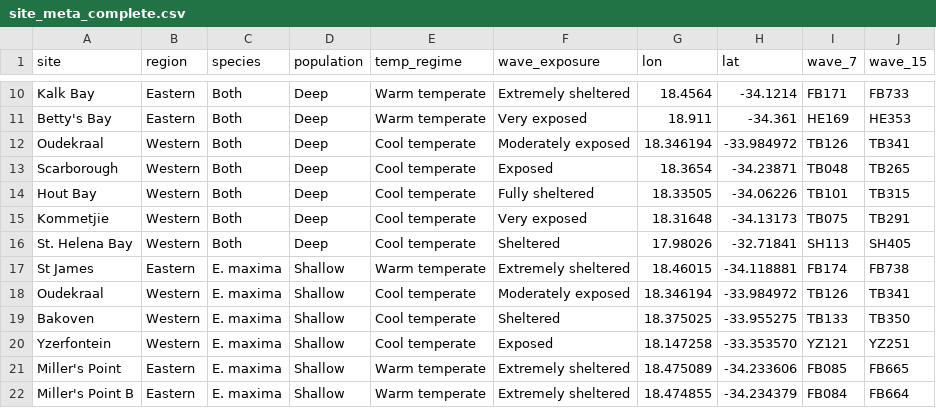
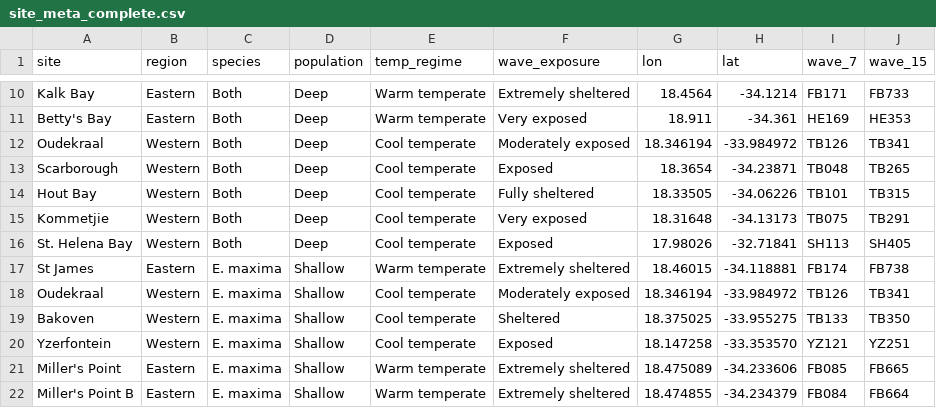
Before and after one commit to RossCoppin/PhD, a CSV file: metadata/site_meta_complete.csv, drawn as a sheet; only a part is shown, gaps mark what is left out.

```diff
--- a/metadata/site_meta_complete.csv
+++ b/metadata/site_meta_complete.csv
@@ -15,3 +15,3 @@ Hout Bay;Western;Both;Deep;Cool temperate;Fully sheltered;18.33505;-34.06226;TB1
 Kommetjie;Western;Both;Deep;Cool temperate;Very exposed;18.31648;-34.13173;TB075;TB291
-St. Helena Bay;Western;Both;Deep;Cool temperate;Sheltered;17.98026;-32.71841;SH113;SH405
+St. Helena Bay;Western;Both;Deep;Cool temperate;Exposed;17.98026;-32.71841;SH113;SH405
 St James ;Eastern;E. maxima;Shallow;Warm temperate;Extremely sheltered;18.46015;-34.118881;FB174;FB738
```
Also changed, not shown: data/morph_data/lam_morph_data.csv, 1 other file.
